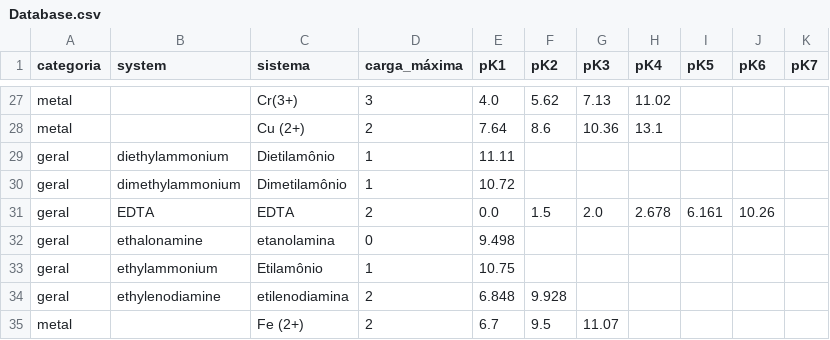
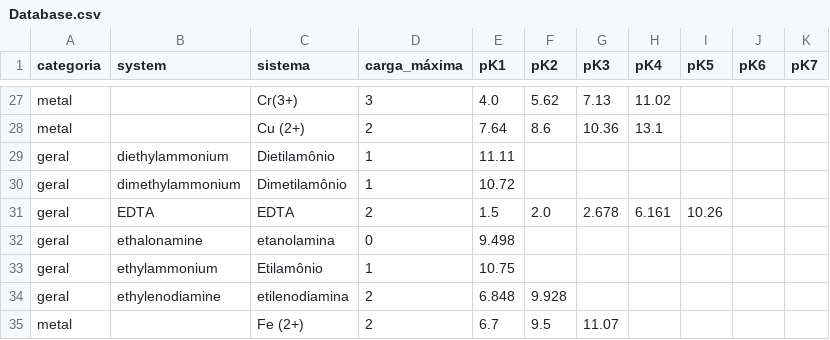
Before and after one commit to rafazinato/alpha-dist, a CSV file: src/data/Database.csv, drawn as a sheet; only a part is shown, gaps mark what is left out; the diff names each change by its address in the sheet, - before the commit and + after, or states it on an @@ line.

```diff
--- a/src/data/Database.csv
+++ b/src/data/Database.csv
-E31 (pK1): 0.0
+E31 (pK1): 1.5
-F31 (pK2): 1.5
+F31 (pK2): 2.0
-G31 (pK3): 2.0
+G31 (pK3): 2.678
-H31 (pK4): 2.678
+H31 (pK4): 6.161
-I31 (pK5): 6.161
+I31 (pK5): 10.26
-J31 (pK6): 10.26
+J31 (pK6): (empty)
```
Also changed, not shown: 7 other files.
